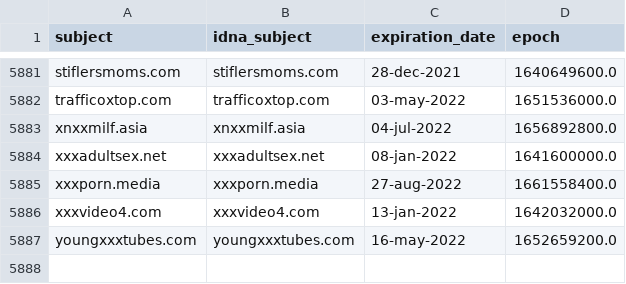
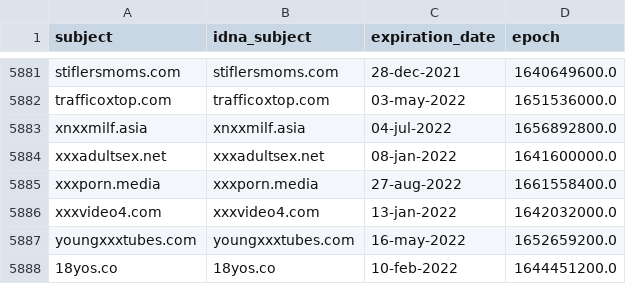
Before and after one commit to porn-records/Porn-Records, a CSV file: .pyfunceble/whois.csv, drawn as a sheet; only a part is shown, gaps mark what is left out.

```diff
--- a/.pyfunceble/whois.csv
+++ b/.pyfunceble/whois.csv
@@ -5887 +5887,2 @@ xxxvideo4.com,xxxvideo4.com,13-jan-2022,1642032000.0
 youngxxxtubes.com,youngxxxtubes.com,16-may-2022,1652659200.0
+18yos.co,18yos.co,10-feb-2022,1644451200.0
```
Also changed, not shown: .pyfunceble/inactive.csv, active_domains/output/mobile.list/continue.csv, 51 other files.
